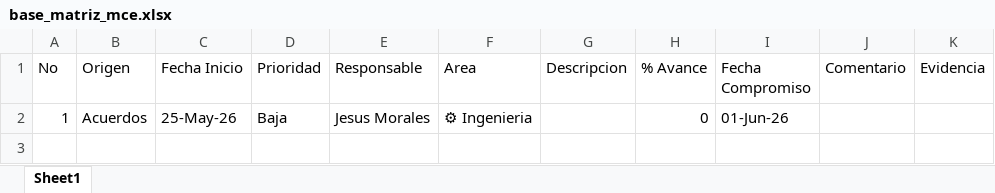
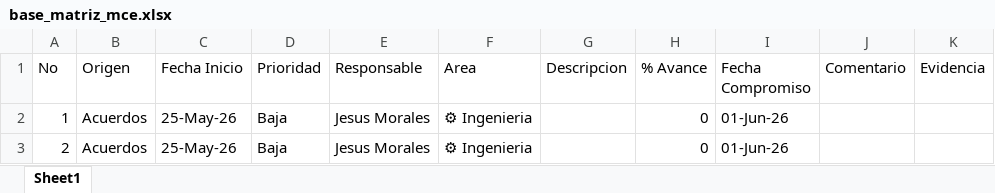
Before and after one commit to jesusalbertomoraleslopez-byte/matriz-mce-sigrama, an Excel workbook: base_matriz_mce.xlsx, sheet Sheet1, drawn as a sheet; values as stored, in another font and other column widths than the file's, no borders; the diff names each change by its address in the sheet, - before the commit and + after, or states it on an @@ line.

Commit message:
Sistema MCE: Actualización de matriz - 25-May-26 21:40

```diff
--- a/base_matriz_mce.xlsx (sheet Sheet1)
+++ b/base_matriz_mce.xlsx (sheet Sheet1)
+row 3: 2 | Acuerdos | 25-May-26 | Baja | Jesus Morales | ⚙ Ingenieria |  | 0 | 01-Jun-26
```
